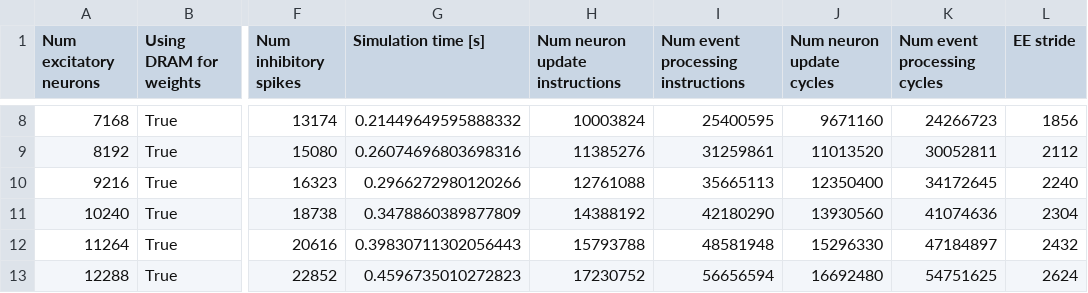
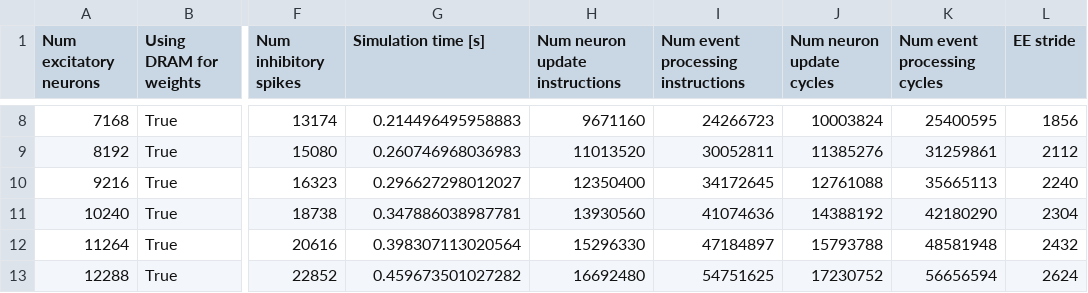
Before and after one commit to neworderofjamie/riscv_ise, a CSV file: fenn_ev_paper/va_benchmark_True_perf.csv, drawn as a sheet; only a part is shown, gaps mark what is left out; the diff covers the shown part only; the diff names each change by its address in the sheet, - before the commit and + after, or states it on an @@ line.

Commit message:
manually swapped columns for cycles and instructions in results csv

```diff
--- a/fenn_ev_paper/va_benchmark_True_perf.csv
+++ b/fenn_ev_paper/va_benchmark_True_perf.csv
-G8 (Simulation time [s]): 0.21449649595888332
+G8 (Simulation time [s]): 0.214496495958883
-H8 (Num neuron update instructions): 10003824
+H8 (Num neuron update instructions): 9671160
-I8: 25400595
+I8: 24266723
-J8 (Num neuron update cycles): 9671160
+J8 (Num neuron update cycles): 10003824
-K8 (Num event processing cycles): 24266723
+K8 (Num event processing cycles): 25400595
-G9 (Simulation time [s]): 0.26074696803698316
+G9 (Simulation time [s]): 0.260746968036983
-H9 (Num neuron update instructions): 11385276
+H9 (Num neuron update instructions): 11013520
-I9: 31259861
+I9: 30052811
-J9 (Num neuron update cycles): 11013520
+J9 (Num neuron update cycles): 11385276
-K9 (Num event processing cycles): 30052811
+K9 (Num event processing cycles): 31259861
-G10 (Simulation time [s]): 0.2966272980120266
+G10 (Simulation time [s]): 0.296627298012027
-H10 (Num neuron update instructions): 12761088
+H10 (Num neuron update instructions): 12350400
-I10: 35665113
+I10: 34172645
-J10 (Num neuron update cycles): 12350400
+J10 (Num neuron update cycles): 12761088
-K10 (Num event processing cycles): 34172645
+K10 (Num event processing cycles): 35665113
-G11 (Simulation time [s]): 0.3478860389877809
+G11 (Simulation time [s]): 0.347886038987781
-H11 (Num neuron update instructions): 14388192
+H11 (Num neuron update instructions): 13930560
-I11: 42180290
+I11: 41074636
-J11 (Num neuron update cycles): 13930560
+J11 (Num neuron update cycles): 14388192
-K11 (Num event processing cycles): 41074636
+K11 (Num event processing cycles): 42180290
-G12 (Simulation time [s]): 0.39830711302056443
+G12 (Simulation time [s]): 0.398307113020564
-H12 (Num neuron update instructions): 15793788
+H12 (Num neuron update instructions): 15296330
-I12: 48581948
+I12: 47184897
-J12 (Num neuron update cycles): 15296330
+J12 (Num neuron update cycles): 15793788
-K12 (Num event processing cycles): 47184897
+K12 (Num event processing cycles): 48581948
-G13 (Simulation time [s]): 0.4596735010272823
+G13 (Simulation time [s]): 0.459673501027282
-H13 (Num neuron update instructions): 17230752
+H13 (Num neuron update instructions): 16692480
-I13: 56656594
+I13: 54751625
-J13 (Num neuron update cycles): 16692480
+J13 (Num neuron update cycles): 17230752
-K13 (Num event processing cycles): 54751625
+K13 (Num event processing cycles): 56656594
```
Also changed, not shown: 74 edited cells elsewhere in this file.
